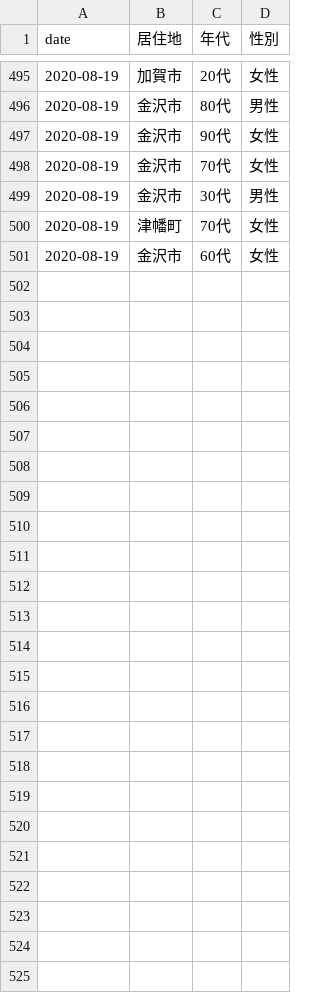
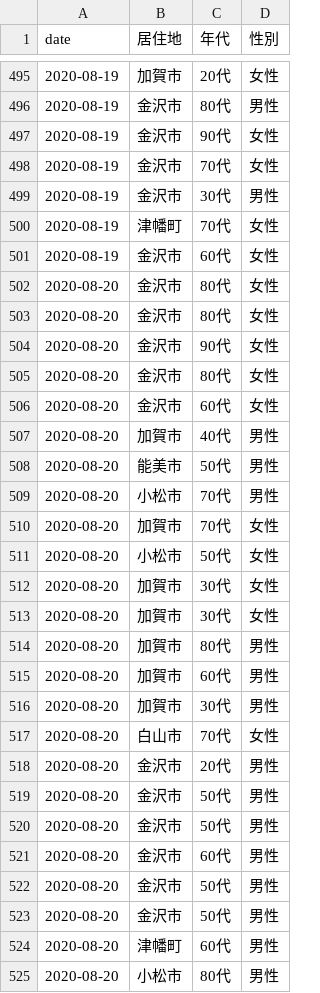
Before and after one commit to Retsuki/covid19-ishikawa-scraper, a CSV file: src/downloads/patients_data/patients.csv, drawn as a sheet; only a part is shown, gaps mark what is left out; the diff names each change by its address in the sheet, - before the commit and + after, or states it on an @@ line.

```diff
--- a/src/downloads/patients_data/patients.csv
+++ b/src/downloads/patients_data/patients.csv
+row 502: 2020-08-20 | 金沢市 | 80代 | 女性
+row 503: 2020-08-20 | 金沢市 | 80代 | 女性
+row 504: 2020-08-20 | 金沢市 | 90代 | 女性
+row 505: 2020-08-20 | 金沢市 | 80代 | 女性
+row 506: 2020-08-20 | 金沢市 | 60代 | 女性
+row 507: 2020-08-20 | 加賀市 | 40代 | 男性
+row 508: 2020-08-20 | 能美市 | 50代 | 男性
+row 509: 2020-08-20 | 小松市 | 70代 | 男性
+row 510: 2020-08-20 | 加賀市 | 70代 | 女性
+row 511: 2020-08-20 | 小松市 | 50代 | 女性
+row 512: 2020-08-20 | 加賀市 | 30代 | 女性
+row 513: 2020-08-20 | 加賀市 | 30代 | 女性
+row 514: 2020-08-20 | 加賀市 | 80代 | 男性
+row 515: 2020-08-20 | 加賀市 | 60代 | 男性
+row 516: 2020-08-20 | 加賀市 | 30代 | 男性
+row 517: 2020-08-20 | 白山市 | 70代 | 女性
+row 518: 2020-08-20 | 金沢市 | 20代 | 男性
+row 519: 2020-08-20 | 金沢市 | 50代 | 男性
+row 520: 2020-08-20 | 金沢市 | 50代 | 男性
+row 521: 2020-08-20 | 金沢市 | 60代 | 男性
+row 522: 2020-08-20 | 金沢市 | 50代 | 男性
+row 523: 2020-08-20 | 金沢市 | 50代 | 男性
+row 524: 2020-08-20 | 津幡町 | 60代 | 男性
+row 525: 2020-08-20 | 小松市 | 80代 | 男性
```
Also changed, not shown: src/downloads/final_data/total.csv, src/downloads/residence_pacients/total.csv, 2 other files.
